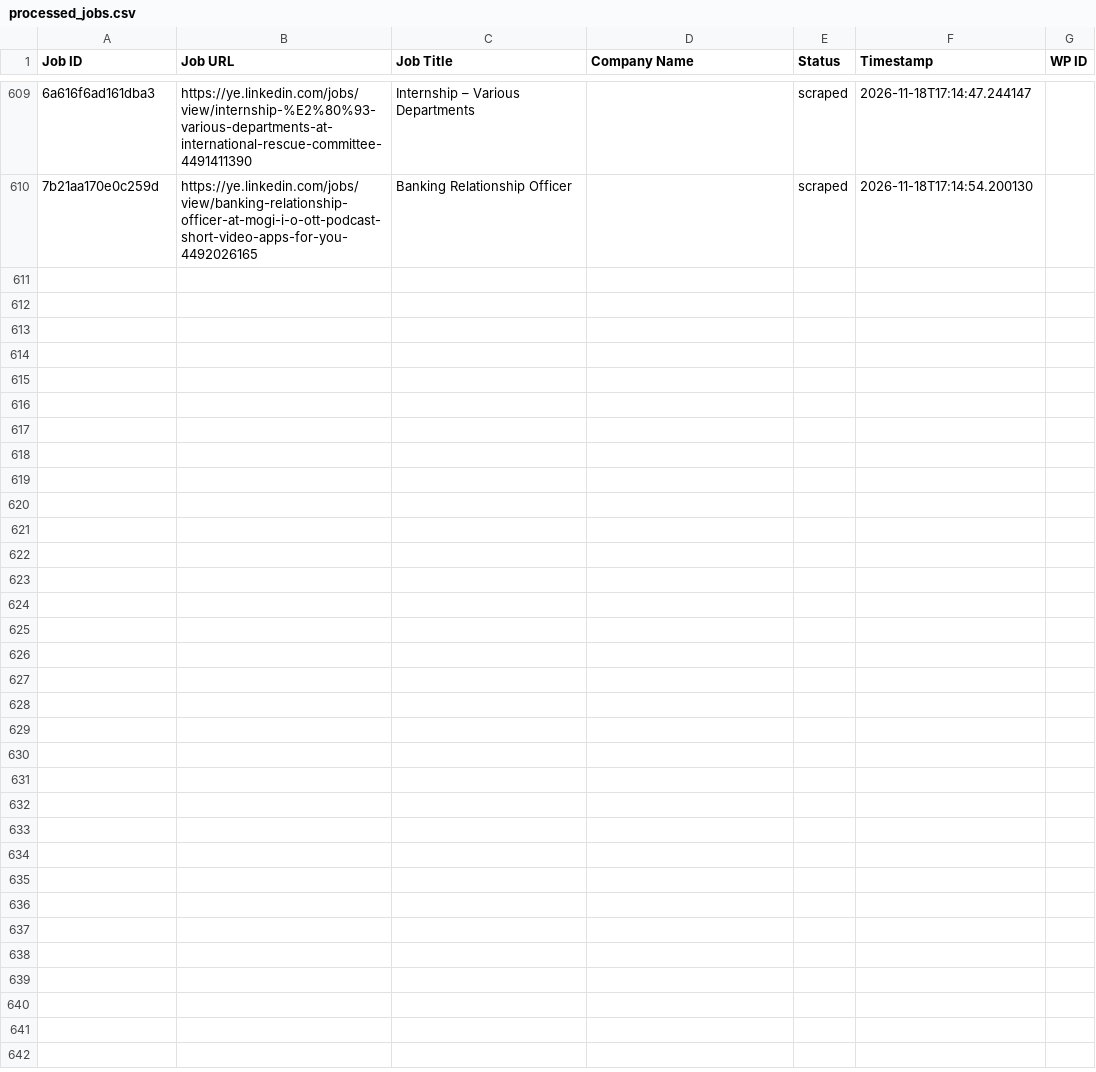
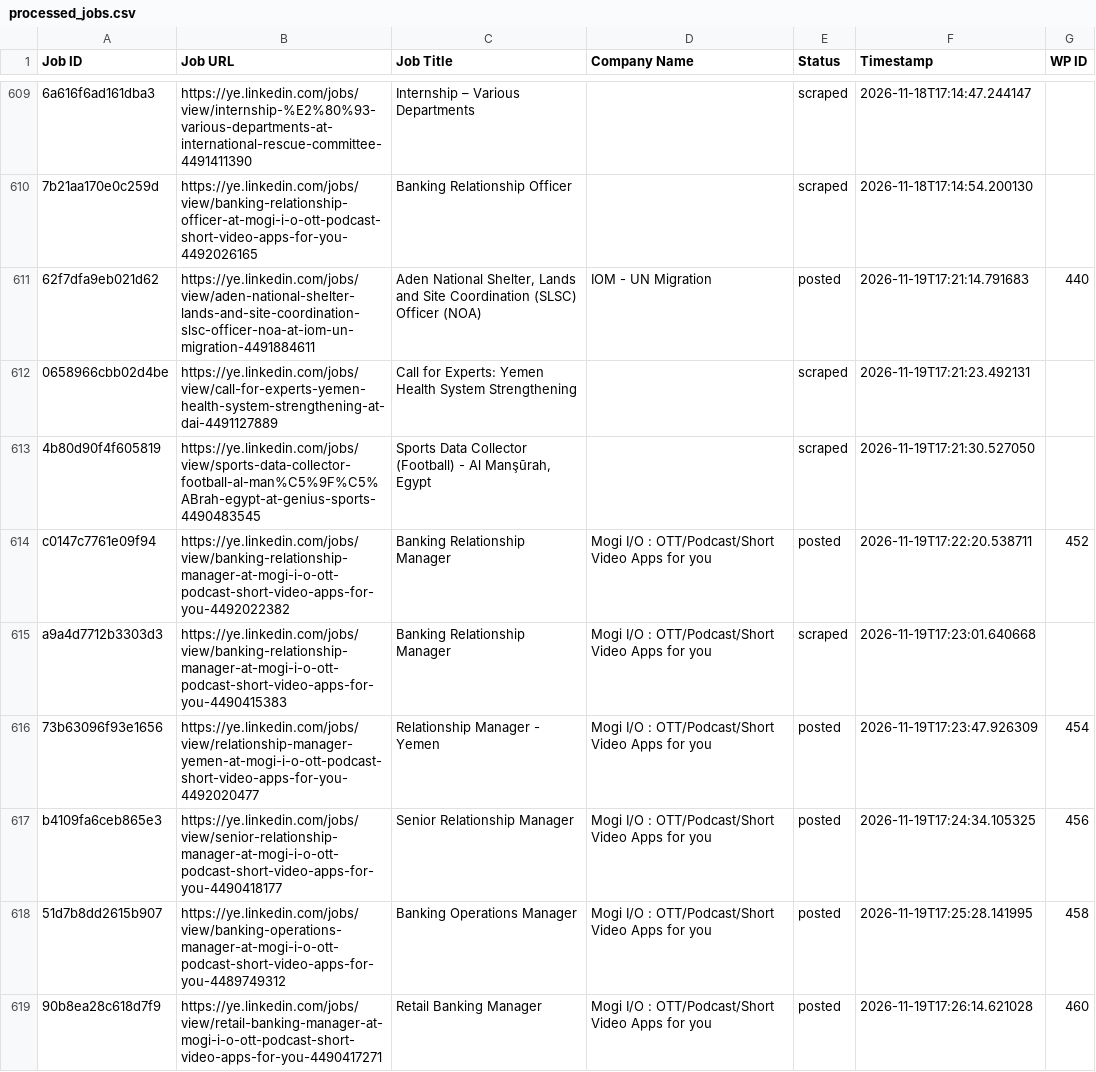
Before and after one commit to vindoky/ye, a CSV file: processed_jobs.csv, drawn as a sheet; only a part is shown, gaps mark what is left out; the diff covers the shown part only; the diff names each change by its address in the sheet, - before the commit and + after, or states it on an @@ line.

```diff
--- a/processed_jobs.csv
+++ b/processed_jobs.csv
+row 611: 62f7dfa9eb021d62 | https://ye.linkedin.com/jobs/view/aden-national-shelter-lands-and-site-coordination-slsc-officer-noa-at-iom-un-migration-4491884611 | Aden National Shelter, Lands and Site Coordination (SLSC) Officer (NOA) | IOM - UN Migration | posted | 2026-11-19T17:21:14.791683 | 440
+row 612: 0658966cbb02d4be | https://ye.linkedin.com/jobs/view/call-for-experts-yemen-health-system-strengthening-at-dai-4491127889 | Call for Experts: Yemen Health System Strengthening |  | scraped | 2026-11-19T17:21:23.492131
+row 613: 4b80d90f4f605819 | https://ye.linkedin.com/jobs/view/sports-data-collector-football-al-man%C5%9F%C5%ABrah-egypt-at-genius-sports-4490483545 | Sports Data Collector (Football) - Al Manşūrah, Egypt |  | scraped | 2026-11-19T17:21:30.527050
+row 614: c0147c7761e09f94 | https://ye.linkedin.com/jobs/view/banking-relationship-manager-at-mogi-i-o-ott-podcast-short-video-apps-for-you-4492022382 | Banking Relationship Manager | Mogi I/O : OTT/Podcast/Short Video Apps for you | posted | 2026-11-19T17:22:20.538711 | 452
+row 615: a9a4d7712b3303d3 | https://ye.linkedin.com/jobs/view/banking-relationship-manager-at-mogi-i-o-ott-podcast-short-video-apps-for-you-4490415383 | Banking Relationship Manager | Mogi I/O : OTT/Podcast/Short Video Apps for you | scraped | 2026-11-19T17:23:01.640668
+row 616: 73b63096f93e1656 | https://ye.linkedin.com/jobs/view/relationship-manager-yemen-at-mogi-i-o-ott-podcast-short-video-apps-for-you-4492020477 | Relationship Manager - Yemen | Mogi I/O : OTT/Podcast/Short Video Apps for you | posted | 2026-11-19T17:23:47.926309 | 454
+row 617: b4109fa6ceb865e3 | https://ye.linkedin.com/jobs/view/senior-relationship-manager-at-mogi-i-o-ott-podcast-short-video-apps-for-you-4490418177 | Senior Relationship Manager | Mogi I/O : OTT/Podcast/Short Video Apps for you | posted | 2026-11-19T17:24:34.105325 | 456
+row 618: 51d7b8dd2615b907 | https://ye.linkedin.com/jobs/view/banking-operations-manager-at-mogi-i-o-ott-podcast-short-video-apps-for-you-4489749312 | Banking Operations Manager | Mogi I/O : OTT/Podcast/Short Video Apps for you | posted | 2026-11-19T17:25:28.141995 | 458
+row 619: 90b8ea28c618d7f9 | https://ye.linkedin.com/jobs/view/retail-banking-manager-at-mogi-i-o-ott-podcast-short-video-apps-for-you-4490417271 | Retail Banking Manager | Mogi I/O : OTT/Podcast/Short Video Apps for you | posted | 2026-11-19T17:26:14.621028 | 460
```
Also changed, not shown: 8 added rows elsewhere in this file.
